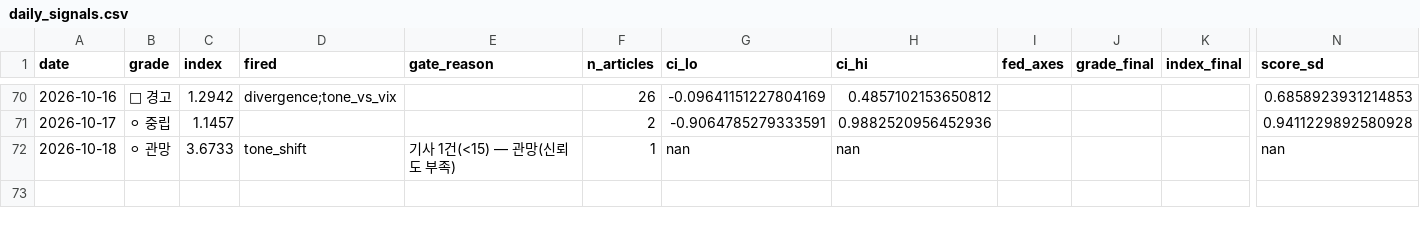
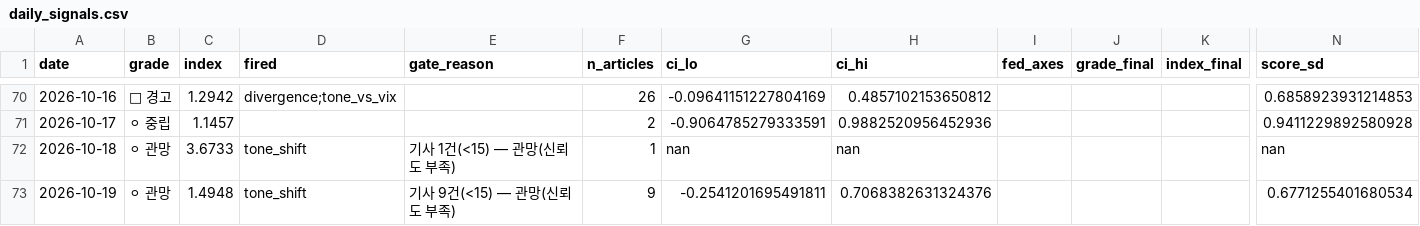
Before and after one commit to 2026-AICP/fomc-sentiment-agents, a CSV file: outputs/daily_signals.csv, drawn as a sheet; only a part is shown, gaps mark what is left out; rows hold the shown columns only; the diff names each change by its address in the sheet, - before the commit and + after, or states it on an @@ line.

```diff
--- a/outputs/daily_signals.csv
+++ b/outputs/daily_signals.csv
+row 73: 2026-10-19 | ⚪ 관망 | 1.4948 | tone_shift | 기사 9건(<15) — 관망(신뢰도 부족) | 9 | -0.2541201695491811 | 0.7068382631324376 |  |  |  | 0.6771255401680534
```
Also changed, not shown: outputs/daily_headline.csv, outputs/news_index_live.csv, 11 other files.
